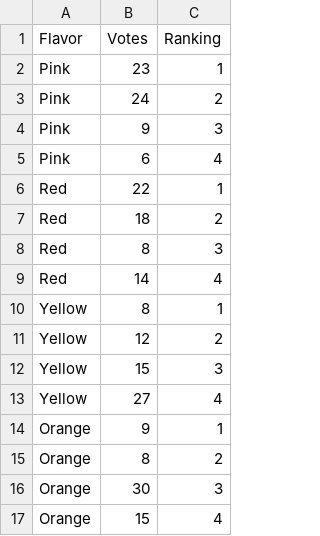
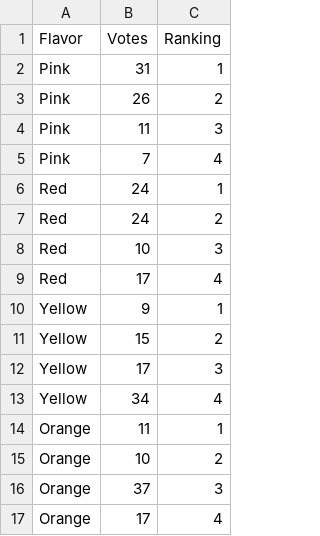
Before and after one commit to watsyurname529/starburst, a CSV file: starburst.csv, drawn as a sheet.

```diff
--- a/starburst.csv
+++ b/starburst.csv
@@ -1,17 +1,17 @@
 Flavor, Votes, Ranking
-Pink,      23,       1
-Pink,      24,       2
-Pink,       9,       3
-Pink,       6,       4
-Red,       22,       1
-Red,       18,       2
-Red,        8,       3
-Red,       14,       4
-Yellow,     8,       1
-Yellow,    12,       2
-Yellow,    15,       3
-Yellow,    27,       4
-Orange,     9,       1
-Orange,     8,       2
-Orange,    30,       3
-Orange,    15,       4
+Pink,      31,       1
+Pink,      26,       2
+Pink,      11,       3
+Pink,       7,       4
+Red,       24,       1
+Red,       24,       2
+Red,       10,       3
+Red,       17,       4
+Yellow,     9,       1
+Yellow,    15,       2
+Yellow,    17,       3
+Yellow,    34,       4
+Orange,    11,       1
+Orange,    10,       2
+Orange,    37,       3
+Orange,    17,       4
```
Also changed, not shown: 1 other file.
